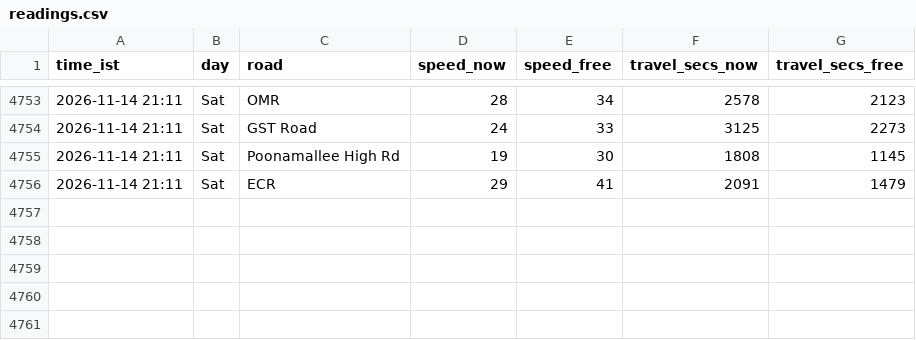
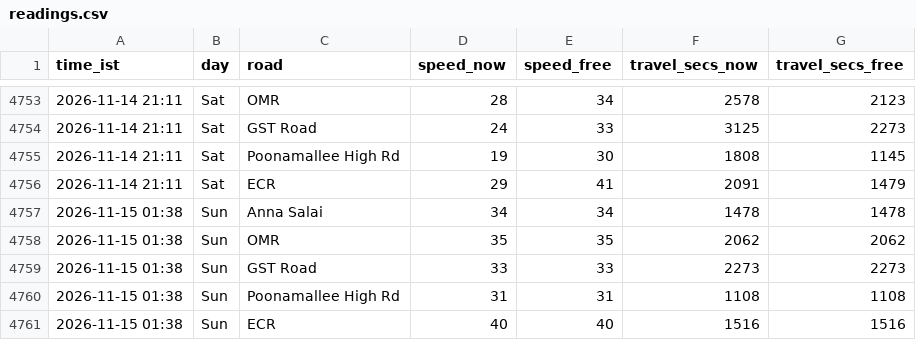
Before and after one commit to kannacodrex/chennai-traffic, a CSV file: data/readings.csv, drawn as a sheet; only a part is shown, gaps mark what is left out; the diff names each change by its address in the sheet, - before the commit and + after, or states it on an @@ line.

Commit message:
Add readings

```diff
--- a/data/readings.csv
+++ b/data/readings.csv
+row 4757: 2026-11-15 01:38 | Sun | Anna Salai | 34 | 34 | 1478 | 1478
+row 4758: 2026-11-15 01:38 | Sun | OMR | 35 | 35 | 2062 | 2062
+row 4759: 2026-11-15 01:38 | Sun | GST Road | 33 | 33 | 2273 | 2273
+row 4760: 2026-11-15 01:38 | Sun | Poonamallee High Rd | 31 | 31 | 1108 | 1108
+row 4761: 2026-11-15 01:38 | Sun | ECR | 40 | 40 | 1516 | 1516
```
